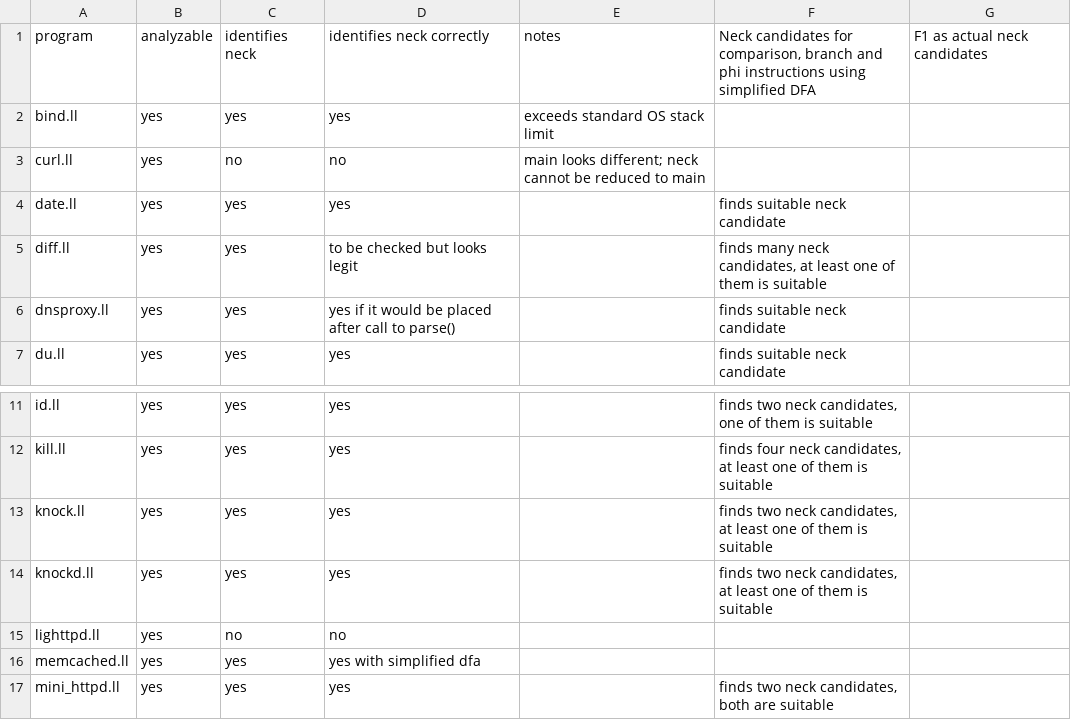
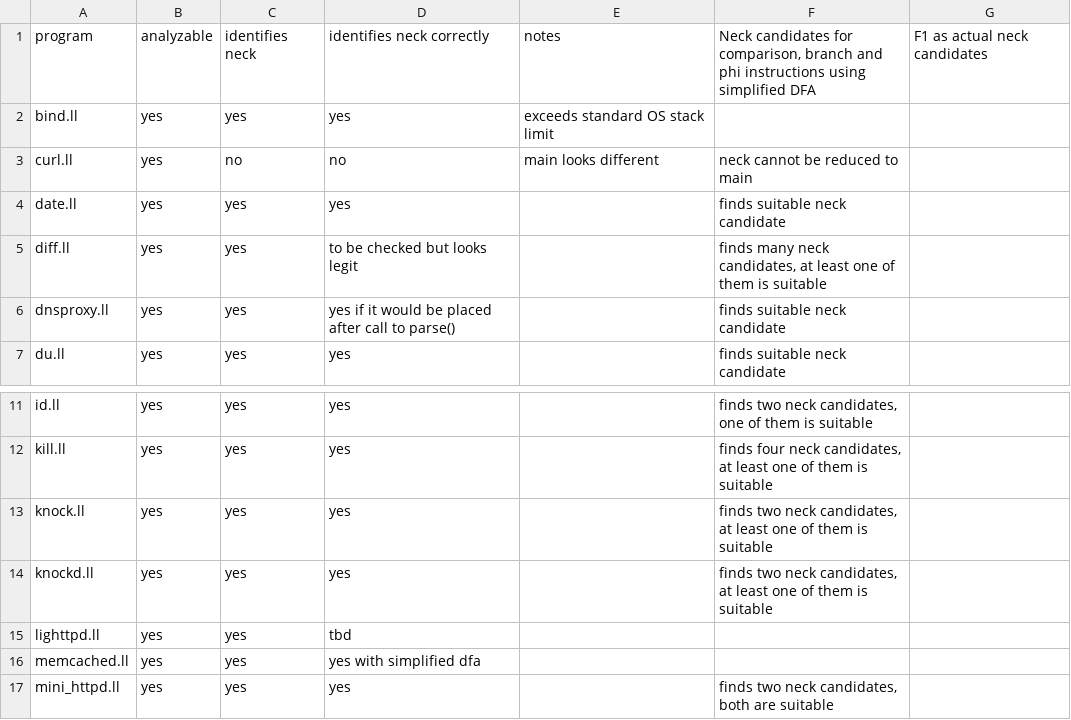
Before and after one commit to secure-software-engineering/neck, a CSV file: SlashTest.csv, drawn as a sheet; only a part is shown, gaps mark what is left out.

```diff
--- a/SlashTest.csv
+++ b/SlashTest.csv
@@ -2,3 +2,3 @@ program,analyzable,identifies neck,identifies neck correctly,notes,"Neck candida
 bind.ll,yes,yes,yes,exceeds standard OS stack limit,,
-curl.ll,yes,no,no,main looks different; neck cannot be reduced to main,,
+curl.ll,yes,no,no,main looks different, neck cannot be reduced to main,
 date.ll,yes,yes,yes,,finds suitable neck candidate,
@@ -14,3 +14,3 @@ knock.ll,yes,yes,yes,,"finds two neck candidates, at least one of them is suitab
 knockd.ll,yes,yes,yes,,"finds two neck candidates, at least one of them is suitable",
-lighttpd.ll,yes,no,no,,,
+lighttpd.ll,yes,yes,tbd,,,
 memcached.ll,yes,yes,yes with simplified dfa,,,
```
Also changed, not shown: 3 other files.
